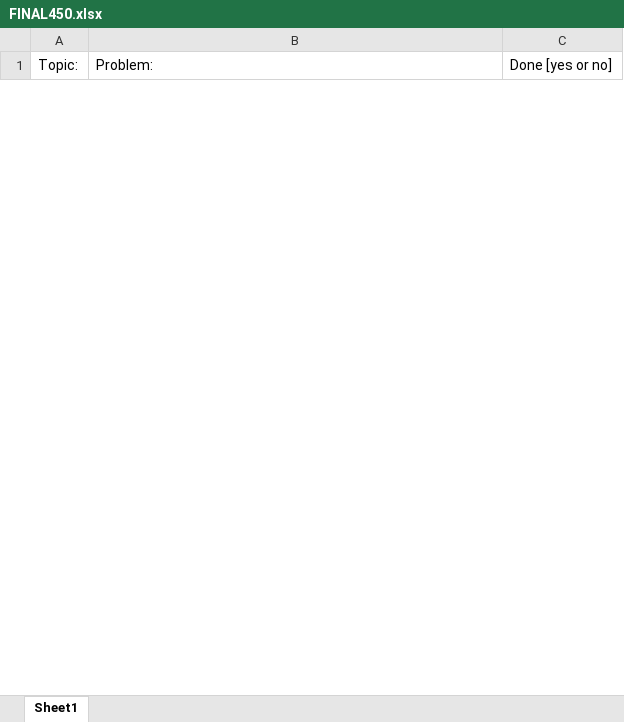
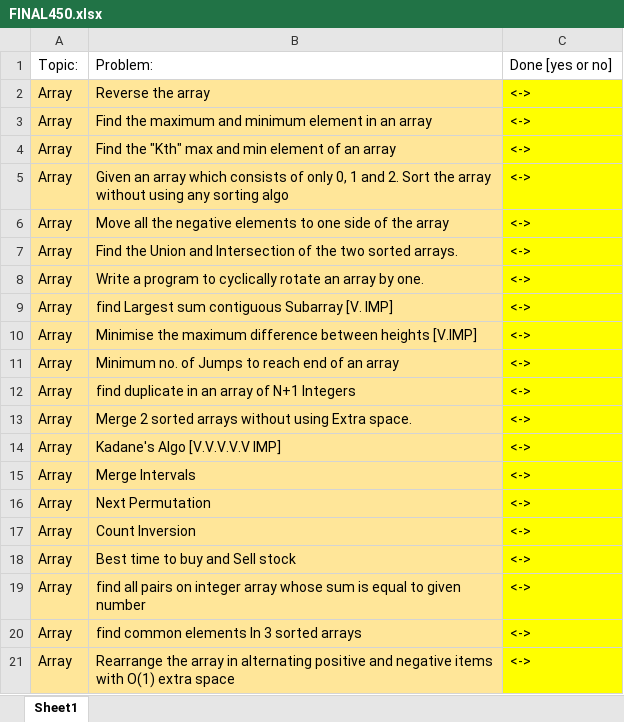
Before and after one commit to Omkar02/FAANG, an Excel workbook: Question/FINAL450.xlsx, sheet Sheet1, drawn as a sheet; only a part is shown; values as stored, in another font and other column widths than the file's, no borders; conditional formats and table styles not drawn; the diff covers the shown part only; the diff names each change by its address in the sheet, - before the commit and + after, or states it on an @@ line.

```diff
--- a/Question/FINAL450.xlsx (sheet Sheet1)
+++ b/Question/FINAL450.xlsx (sheet Sheet1)
@@ row 2 unhidden: Array | Reverse the array | <-> @@
@@ row 3 unhidden: Array | Find the maximum and minimum element in an array | <-> @@
@@ row 4 unhidden: Array | Find the "Kth" max and min element of an array | <-> @@
@@ row 5 unhidden: Array | Given an array which consists of only 0, 1 and 2. Sort the array without using any sorting algo | <-> @@
@@ row 6 unhidden: Array | Move all the negative elements to one side of the array | <-> @@
@@ row 7 unhidden: Array | Find the Union and Intersection of the two sorted arrays. | <-> @@
@@ row 8 unhidden: Array | Write a program to cyclically rotate an array by one. | <-> @@
@@ row 9 unhidden: Array | find Largest sum contiguous Subarray [V. IMP] | <-> @@
@@ row 10 unhidden: Array | Minimise the maximum difference between heights [V.IMP] | <-> @@
@@ row 11 unhidden: Array | Minimum no. of Jumps to reach end of an array | <-> @@
@@ row 12 unhidden: Array | find duplicate in an array of N+1 Integers | <-> @@
@@ row 13 unhidden: Array | Merge 2 sorted arrays without using Extra space. | <-> @@
@@ row 14 unhidden: Array | Kadane's Algo [V.V.V.V.V IMP] | <-> @@
@@ row 15 unhidden: Array | Merge Intervals | <-> @@
@@ row 16 unhidden: Array | Next Permutation | <-> @@
@@ row 17 unhidden: Array | Count Inversion | <-> @@
@@ row 18 unhidden: Array | Best time to buy and Sell stock | <-> @@
@@ row 19 unhidden: Array | find all pairs on integer array whose sum is equal to given number | <-> @@
@@ row 20 unhidden: Array | find common elements In 3 sorted arrays | <-> @@
@@ row 21 unhidden: Array | Rearrange the array in alternating positive and negative items with O(1) extra space | <-> @@
```
Also changed, not shown: 26 added rows and 370 hidden or unhidden rows elsewhere in this sheet, 20 other files.
